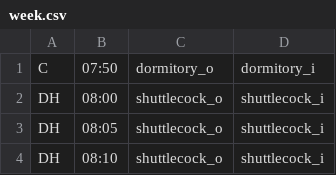
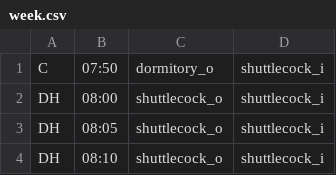
Before and after one commit to jil8885/hanyang-shuttle-timetable, a CSV file: semester/week.csv, drawn as a sheet; only a part is shown.

```diff
--- a/semester/week.csv
+++ b/semester/week.csv
@@ -1,2 +1,2 @@
-C,07:50,dormitory_o,dormitory_i
+C,07:50,dormitory_o,shuttlecock_i
 DH,08:00,shuttlecock_o,shuttlecock_i
```
Also changed, not shown: 1 other file.
